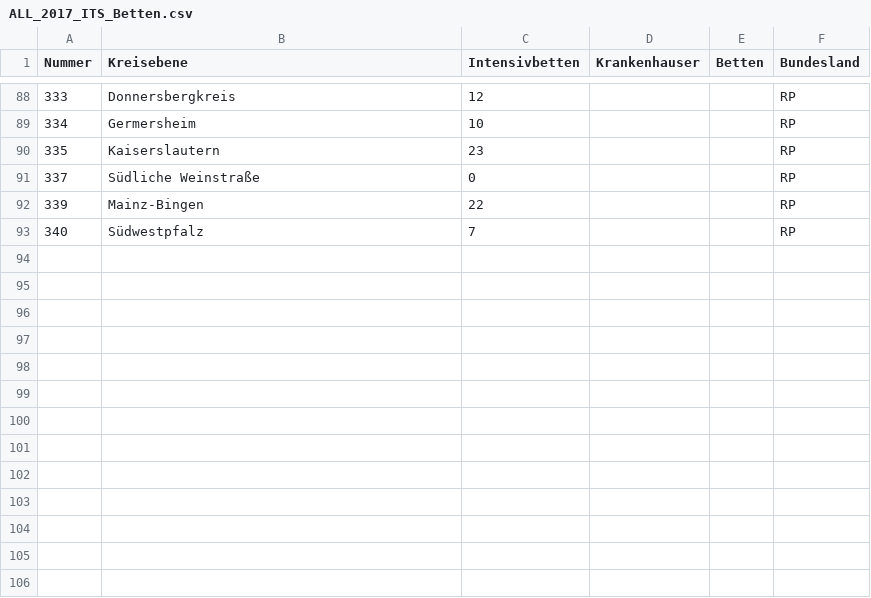
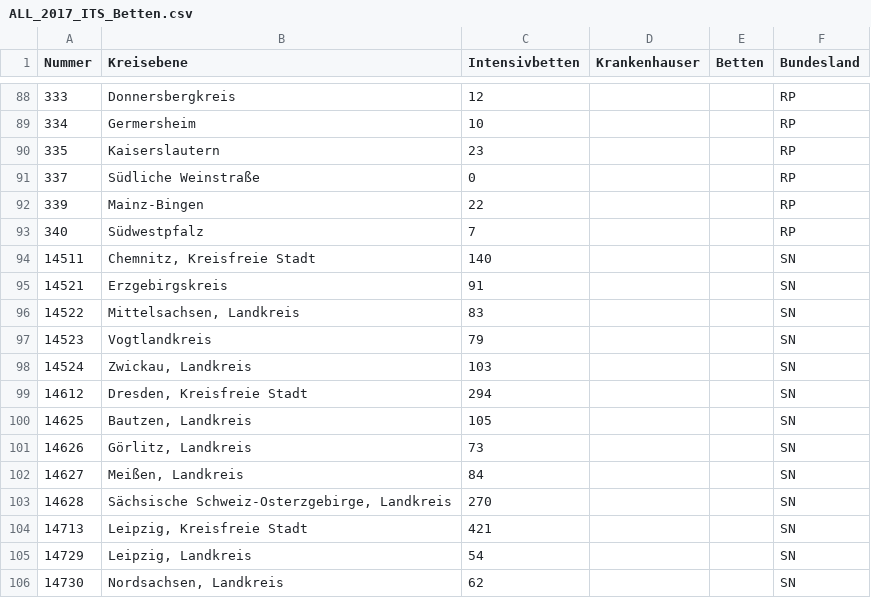
Before and after one commit to ManuelB/covid-19-vis, a CSV file: germany/its-beds/ALL_2017_ITS_Betten.csv, drawn as a sheet; only a part is shown, gaps mark what is left out.

Commit message:
Added its data from Sachsen

```diff
--- a/germany/its-beds/ALL_2017_ITS_Betten.csv
+++ b/germany/its-beds/ALL_2017_ITS_Betten.csv
@@ -93 +93,14 @@ Nummer,Kreisebene,Intensivbetten,Krankenhauser,Betten,Bundesland
 340,Südwestpfalz,7,,,RP
+14511,"Chemnitz, Kreisfreie Stadt",140,,,SN
+14521,Erzgebirgskreis,91,,,SN
+14522,"Mittelsachsen, Landkreis",83,,,SN
+14523,Vogtlandkreis,79,,,SN
+14524,"Zwickau, Landkreis",103,,,SN
+14612,"Dresden, Kreisfreie Stadt",294,,,SN
+14625,"Bautzen, Landkreis",105,,,SN
+14626,"Görlitz, Landkreis",73,,,SN
+14627,"Meißen, Landkreis",84,,,SN
+14628,"Sächsische Schweiz-Osterzgebirge, Landkreis",270,,,SN
+14713,"Leipzig, Kreisfreie Stadt",421,,,SN
+14729,"Leipzig, Landkreis",54,,,SN
+14730,"Nordsachsen, Landkreis",62,,,SN
```
Also changed, not shown: 1 other file.
